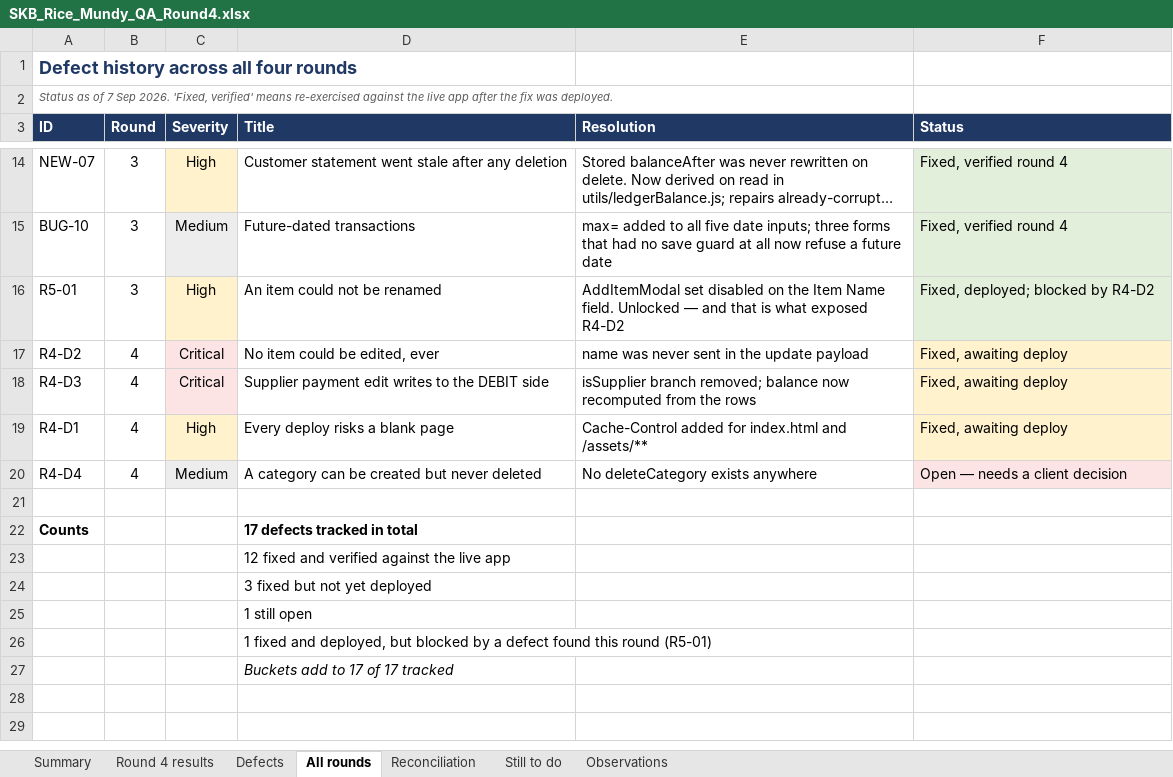
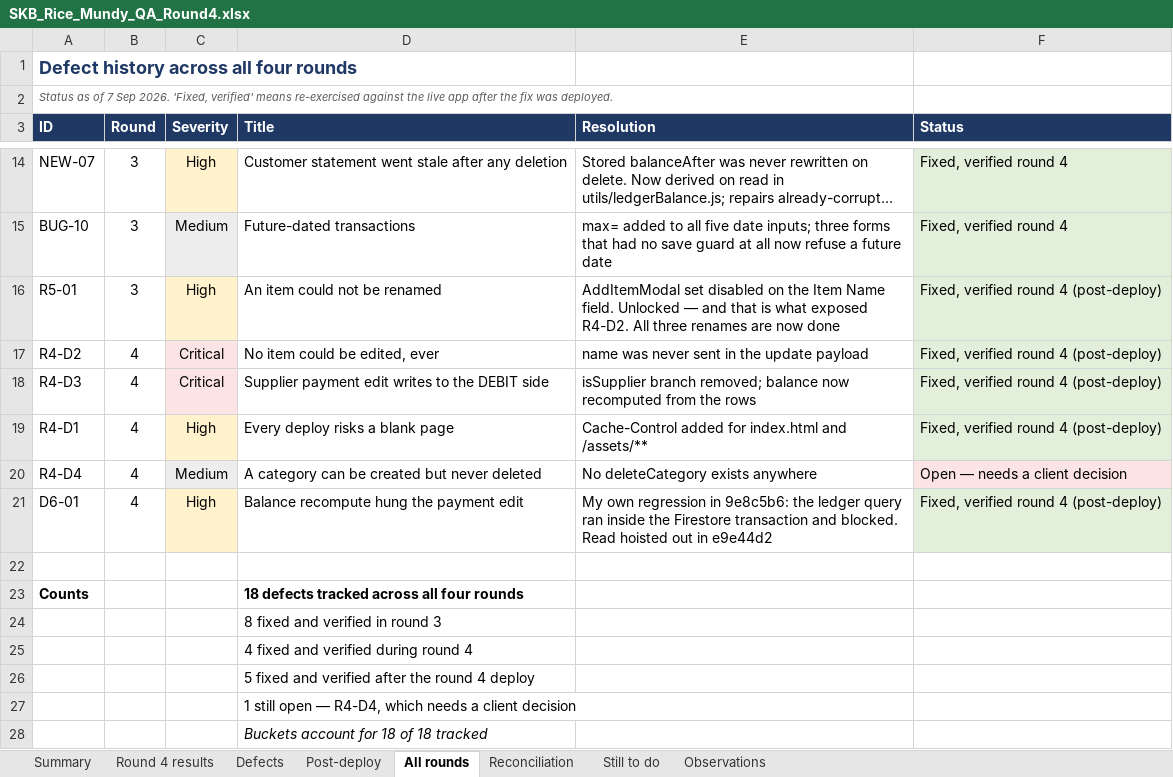
Before and after one commit to Siva-0317/skb-rice-mundy-proj, an Excel workbook: SKB_Rice_Mundy_QA_Round4.xlsx, sheet All rounds, drawn as a sheet; only a part is shown, gaps mark what is left out; long unchanged cells end in …; values as stored, in another font and other column widths than the file's, no borders; addresses are those after the commit; the diff names each change by its address in the sheet, - before the commit and + after, or states it on an @@ line.

```diff
--- a/SKB_Rice_Mundy_QA_Round4.xlsx (sheet All rounds)
+++ b/SKB_Rice_Mundy_QA_Round4.xlsx (sheet All rounds)
+sheet tab: Post-deploy
-E16 (Resolution): …what exposed R4-D2
+E16 (Resolution): …what exposed R4-D2. All three renames are now done
-F16 (Status): Fixed, deployed; blocked by R4-D2
+F16 (Status): Fixed, verified round 4 (post-deploy)
-F17:F19 (Status): Fixed, awaiting deploy
+F17:F19 (Status): Fixed, verified round 4 (post-deploy)
-F17:F19 fill: #FFF2CC
+F17:F19 fill: #E2EFDA
+row 21: D6-01 | 4 | High | Balance recompute hung the payment edit | My own regression in 9e8c5b6: the ledger query ran inside the Firestore transaction and blocked. Read hoisted out in e9e44d2 | Fixed, verified round 4 (post-deploy)
-D23 (Title): 17 defects tracked in total
+D23 (Title): 18 defects tracked across all four rounds
-D24 (Title): 12 fixed and verified against the live app
+D24 (Title): 8 fixed and verified in round 3
-D25 (Title): 3 fixed but not yet deployed
+D25 (Title): 4 fixed and verified during round 4
-D26 (Title): 1 still open
+D26 (Title): 5 fixed and verified after the round 4 deploy
-D27 (Title): 1 fixed and deployed, but blocked by a defect found this round (R5-01)
+D27 (Title): 1 still open — R4-D4, which needs a client decision
-D28 (Title): Buckets add to 17 of 17 tracked
+D28 (Title): Buckets account for 18 of 18 tracked
```
Also changed, not shown: 1 other file.
